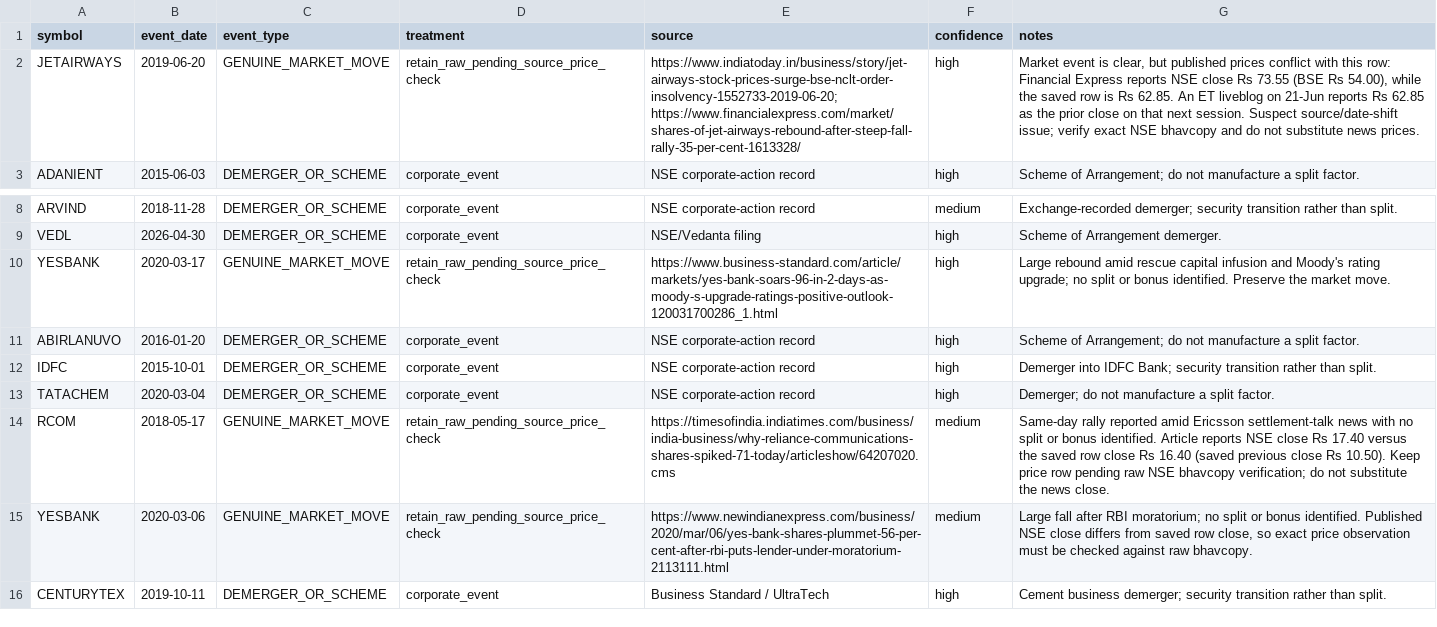
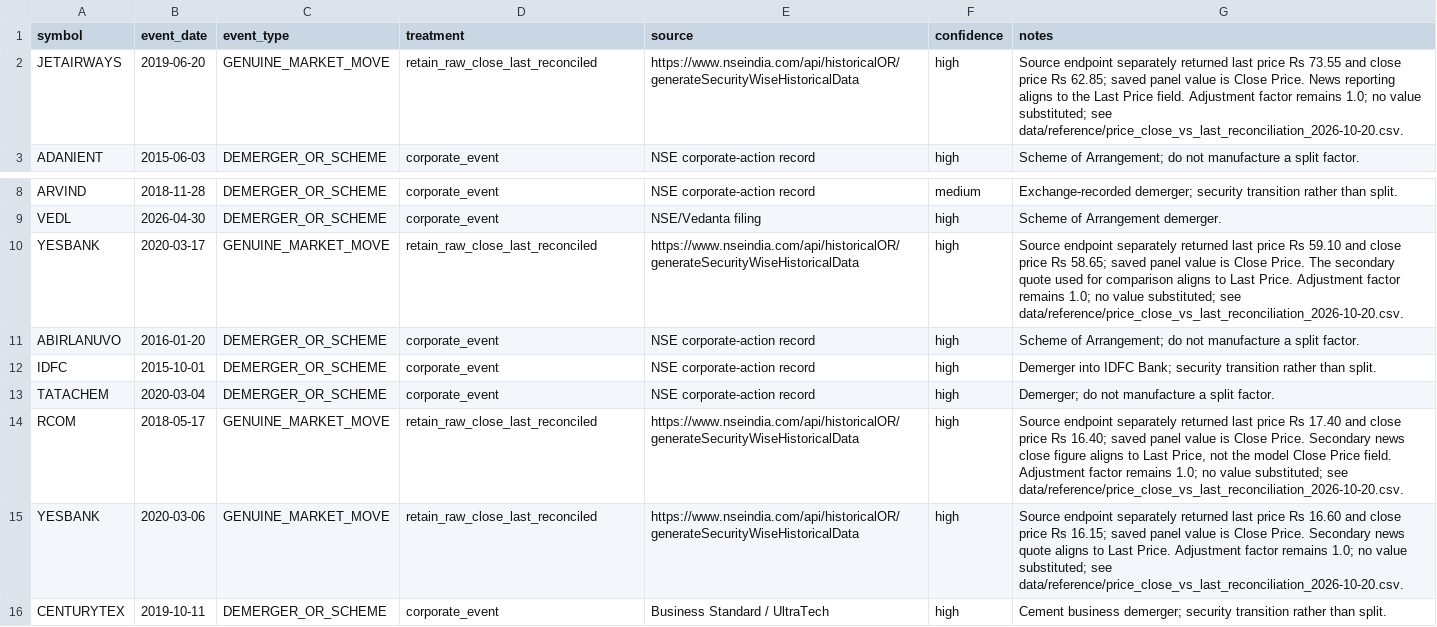
Before and after one commit to rohitnanda016/quant_analysis, a CSV file: data/input/verified_corporate_events.csv, drawn as a sheet; only a part is shown, gaps mark what is left out; the diff names each change by its address in the sheet, - before the commit and + after, or states it on an @@ line.

Commit message:
Resolve four close-vs-last field mismatches without changing prices

```diff
--- a/data/input/verified_corporate_events.csv
+++ b/data/input/verified_corporate_events.csv
-D2 (treatment): retain_raw_pending_source_price_check
+D2 (treatment): retain_raw_close_last_reconciled
-E2 (source): https://www.indiatoday.in/business/story/jet-airways-stock-prices-surge-bse-nclt-order-insolvency-1552733-2019-06-20; https://www.financialexpress.com/market/shares-of-jet-airways-rebound-after-steep-fall-rally-35-per-cent-1613328/
+E2 (source): https://www.nseindia.com/api/historicalOR/generateSecurityWiseHistoricalData
-G2 (notes): Market event is clear, but published prices conflict with this row: Financial Express reports NSE close Rs 73.55 (BSE Rs 54.00), while the saved row is Rs 62.85. An ET liveblog on 21-Jun reports Rs 62.85 as the prior close on that next session. Suspect source/date-shift issue; verify exact NSE bhavcopy and do not substitute news prices.
+G2 (notes): Source endpoint separately returned last price Rs 73.55 and close price Rs 62.85; saved panel value is Close Price. News reporting aligns to the Last Price field. Adjustment factor remains 1.0; no value substituted; see data/reference/price_close_vs_last_reconciliation_2026-10-20.csv.
-D10 (treatment): retain_raw_pending_source_price_check
+D10 (treatment): retain_raw_close_last_reconciled
-E10 (source): https://www.business-standard.com/article/markets/yes-bank-soars-96-in-2-days-as-moody-s-upgrade-ratings-positive-outlook-120031700286_1.html
+E10 (source): https://www.nseindia.com/api/historicalOR/generateSecurityWiseHistoricalData
-G10 (notes): Large rebound amid rescue capital infusion and Moody's rating upgrade; no split or bonus identified. Preserve the market move.
+G10 (notes): Source endpoint separately returned last price Rs 59.10 and close price Rs 58.65; saved panel value is Close Price. The secondary quote used for comparison aligns to Last Price. Adjustment factor remains 1.0; no value substituted; see data/reference/price_close_vs_last_reconciliation_2026-10-20.csv.
-D14:D15 (treatment): retain_raw_pending_source_price_check
+D14:D15 (treatment): retain_raw_close_last_reconciled
-E14 (source): https://timesofindia.indiatimes.com/business/india-business/why-reliance-communications-shares-spiked-71-today/articleshow/64207020.cms
+E14 (source): https://www.nseindia.com/api/historicalOR/generateSecurityWiseHistoricalData
-F14:F15 (confidence): medium
+F14:F15 (confidence): high
-G14 (notes): Same-day rally reported amid Ericsson settlement-talk news with no split or bonus identified. Article reports NSE close Rs 17.40 versus the saved row close Rs 16.40 (saved previous close Rs 10.50). Keep price row pending raw NSE bhavcopy verification; do not substitute the news close.
+G14 (notes): Source endpoint separately returned last price Rs 17.40 and close price Rs 16.40; saved panel value is Close Price. Secondary news close figure aligns to Last Price, not the model Close Price field. Adjustment factor remains 1.0; no value substituted; see data/reference/price_close_vs_last_reconciliation_2026-10-20.csv.
-E15 (source): https://www.newindianexpress.com/business/2020/mar/06/yes-bank-shares-plummet-56-per-cent-after-rbi-puts-lender-under-moratorium-2113111.html
+E15 (source): https://www.nseindia.com/api/historicalOR/generateSecurityWiseHistoricalData
-G15 (notes): Large fall after RBI moratorium; no split or bonus identified. Published NSE close differs from saved row close, so exact price observation must be checked against raw bhavcopy.
+G15 (notes): Source endpoint separately returned last price Rs 16.60 and close price Rs 16.15; saved panel value is Close Price. Secondary news quote aligns to Last Price. Adjustment factor remains 1.0; no value substituted; see data/reference/price_close_vs_last_reconciliation_2026-10-20.csv.
```
Also changed, not shown: 3 other files.
